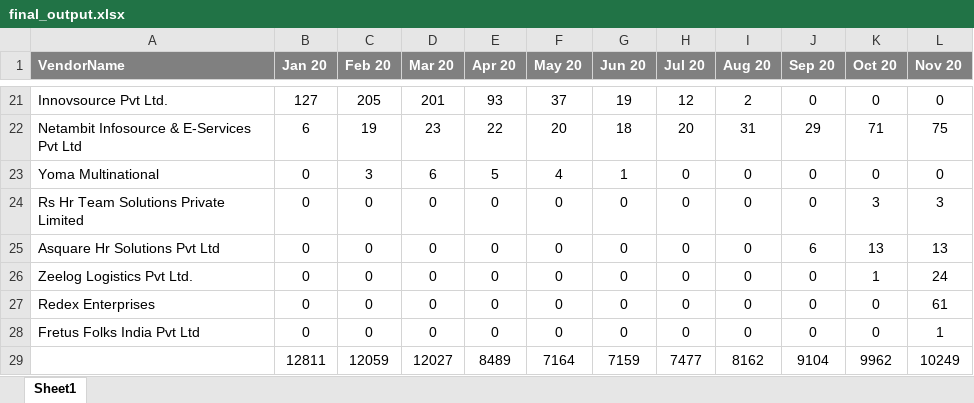
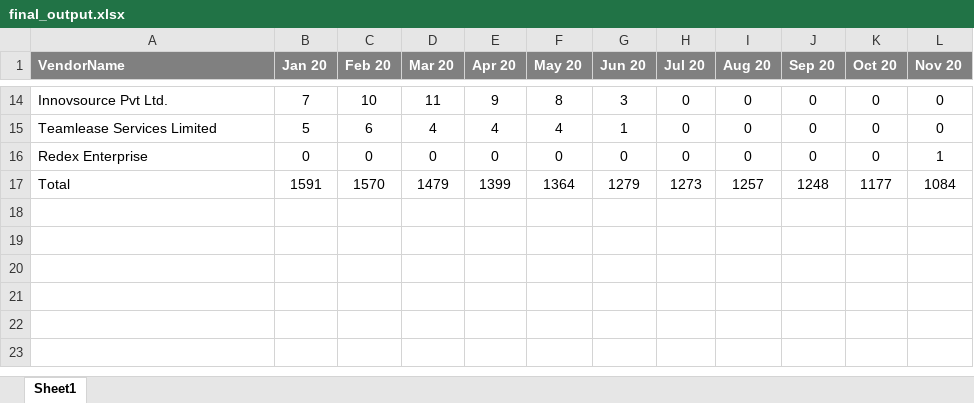
Before and after one commit to gandhirahulk/reports_app, an Excel workbook: static/df_to_excel/final_output.xlsx, sheet Sheet1, drawn as a sheet; only a part is shown, gaps mark what is left out; values as stored, in another font and other column widths than the file's, no borders; removed rows and columns are numbered as before the commit, all else as after; the diff covers the shown part only; the diff names each change by its address in the sheet, - before the commit and + after, or states it on an @@ line.

```diff
--- a/static/df_to_excel/final_output.xlsx (sheet Sheet1)
+++ b/static/df_to_excel/final_output.xlsx (sheet Sheet1)
-B14 (Jan 20): 127
+B14 (Jan 20): 7
-C14 (Feb 20): 205
+C14 (Feb 20): 10
-D14 (Mar 20): 201
+D14 (Mar 20): 11
-E14 (Apr 20): 93
+E14 (Apr 20): 9
-F14 (May 20): 37
+F14 (May 20): 8
-G14 (Jun 20): 19
+G14 (Jun 20): 3
-H14 (Jul 20): 12
+H14 (Jul 20): 0
-I14 (Aug 20): 2
+I14 (Aug 20): 0
-row 22: Netambit Infosource & E-Services Pvt Ltd | 6 | 19 | 23 | 22 | 20 | 18 | 20 | 31 | 29 | 71 | 75
-A15 (VendorName): Yoma Multinational
+A15 (VendorName): Teamlease Services Limited
-B15 (Jan 20): 0
+B15 (Jan 20): 5
-C15 (Feb 20): 3
+C15 (Feb 20): 6
-D15 (Mar 20): 6
+D15 (Mar 20): 4
-E15 (Apr 20): 5
+E15 (Apr 20): 4
-row 24: Rs Hr Team Solutions Private Limited | 0 | 0 | 0 | 0 | 0 | 0 | 0 | 0 | 0 | 3 | 3
-row 25: Asquare Hr Solutions Pvt Ltd | 0 | 0 | 0 | 0 | 0 | 0 | 0 | 0 | 6 | 13 | 13
-row 26: Zeelog Logistics Pvt Ltd. | 0 | 0 | 0 | 0 | 0 | 0 | 0 | 0 | 0 | 1 | 24
-row 27: Redex Enterprises | 0 | 0 | 0 | 0 | 0 | 0 | 0 | 0 | 0 | 0 | 61
-A16 (VendorName): Fretus Folks India Pvt Ltd
+A16 (VendorName): Redex Enterprise
-row 29:  | 12811 | 12059 | 12027 | 8489 | 7164 | 7159 | 7477 | 8162 | 9104 | 9962 | 10249
+row 17: Total | 1591 | 1570 | 1479 | 1399 | 1364 | 1279 | 1273 | 1257 | 1248 | 1177 | 1084
```
Also changed, not shown: 7 added rows, 14 removed rows and 38 edited cells elsewhere in this sheet, 5 other files.
